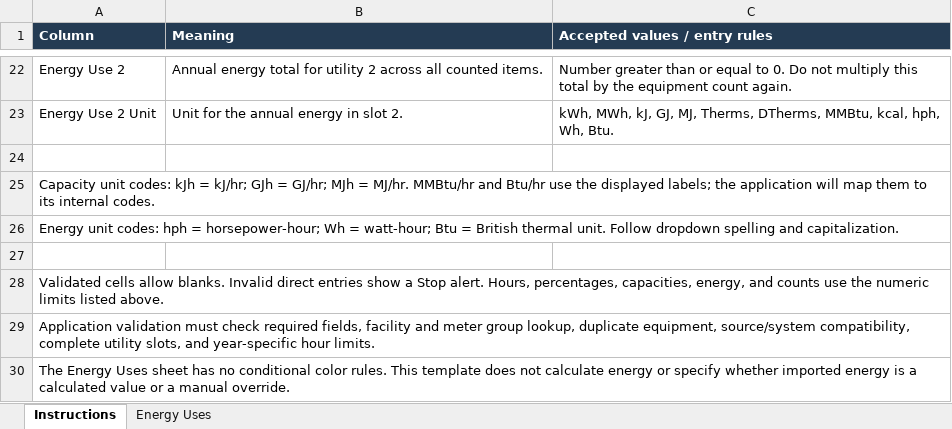
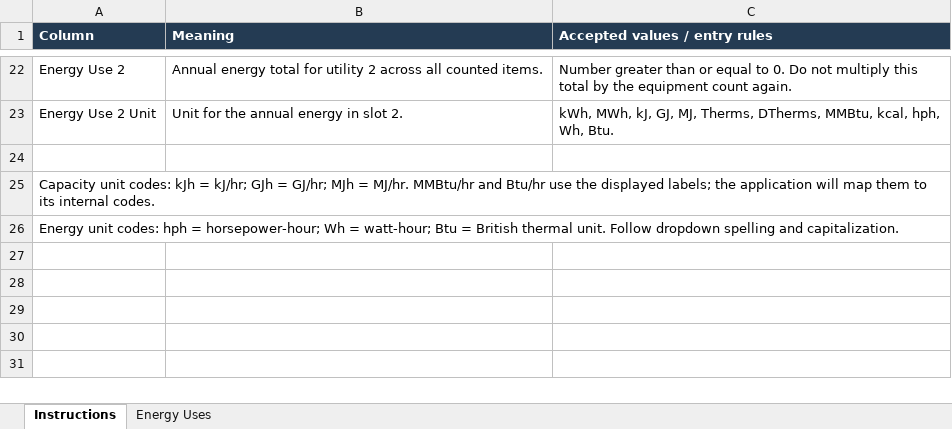
Before and after one commit to ORNL-AMO/VERIFI, an Excel workbook: src/assets/csv_templates/VERIFI-Energy-Uses-Template.xlsx, sheet Instructions, drawn as a sheet; only a part is shown, gaps mark what is left out; values as stored, in another font and other column widths than the file's, no borders; the diff names each change by its address in the sheet, - before the commit and + after, or states it on an @@ line.

Commit message:
excel instructions tab updated

```diff
--- a/src/assets/csv_templates/VERIFI-Energy-Uses-Template.xlsx (sheet Instructions)
+++ b/src/assets/csv_templates/VERIFI-Energy-Uses-Template.xlsx (sheet Instructions)
-row 27: (empty)
-row 28: Validated cells allow blanks. Invalid direct entries show a Stop alert. Hours, percentages, capacities, energy, and counts use the numeric limits listed above.
-row 29: Application validation must check required fields, facility and meter group lookup, duplicate equipment, source/system compatibility, complete utility slots, and year-specific hour limits.
-row 30: The Energy Uses sheet has no conditional color rules. This template does not calculate energy or specify whether imported energy is a calculated value or a manual override.
```
